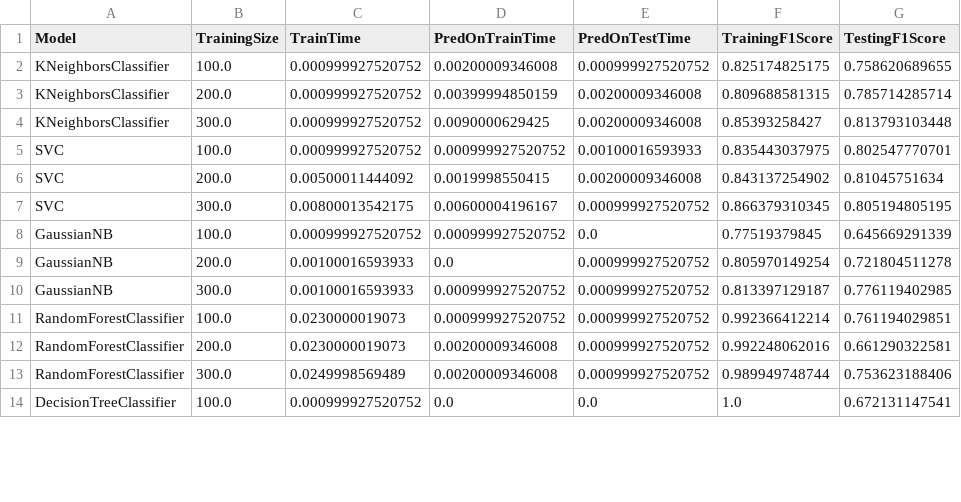
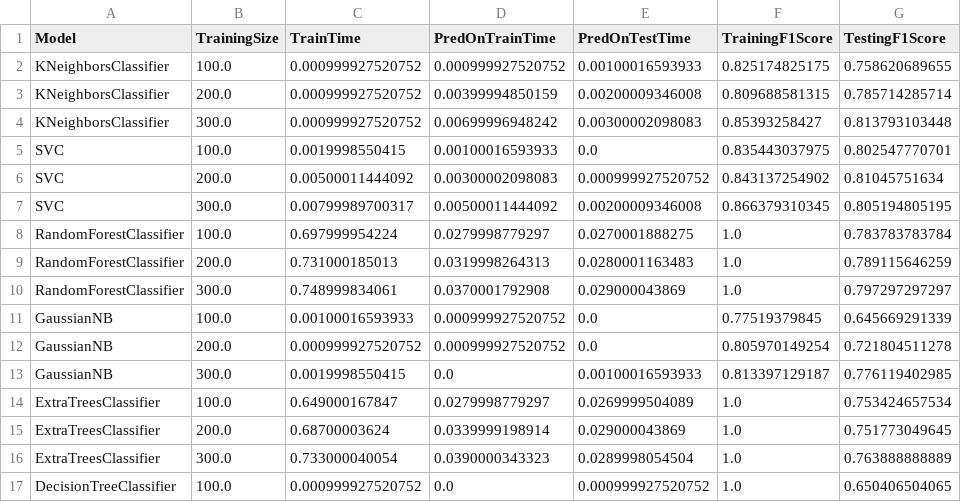
Before and after one commit to dmenin/UdacityMachineLearningEngineerNanodegree, a CSV file: 2_StudentIntervention/resultdf.csv, drawn as a sheet; only a part is shown; the diff covers the shown part only.

```diff
--- a/2_StudentIntervention/resultdf.csv
+++ b/2_StudentIntervention/resultdf.csv
@@ -1,14 +1,17 @@
 Model,TrainingSize,TrainTime,PredOnTrainTime,PredOnTestTime,TrainingF1Score,TestingF1Score
-KNeighborsClassifier,100.0,0.000999927520752,0.00200009346008,0.000999927520752,0.825174825175,0.758620689655
+KNeighborsClassifier,100.0,0.000999927520752,0.000999927520752,0.00100016593933,0.825174825175,0.758620689655
 KNeighborsClassifier,200.0,0.000999927520752,0.00399994850159,0.00200009346008,0.809688581315,0.785714285714
-KNeighborsClassifier,300.0,0.000999927520752,0.0090000629425,0.00200009346008,0.85393258427,0.813793103448
-SVC,100.0,0.000999927520752,0.000999927520752,0.00100016593933,0.835443037975,0.802547770701
-SVC,200.0,0.00500011444092,0.0019998550415,0.00200009346008,0.843137254902,0.81045751634
-SVC,300.0,0.00800013542175,0.00600004196167,0.000999927520752,0.866379310345,0.805194805195
-GaussianNB,100.0,0.000999927520752,0.000999927520752,0.0,0.77519379845,0.645669291339
-GaussianNB,200.0,0.00100016593933,0.0,0.000999927520752,0.805970149254,0.721804511278
-GaussianNB,300.0,0.00100016593933,0.000999927520752,0.000999927520752,0.813397129187,0.776119402985
-RandomForestClassifier,100.0,0.0230000019073,0.000999927520752,0.000999927520752,0.992366412214,0.761194029851
-RandomForestClassifier,200.0,0.0230000019073,0.00200009346008,0.000999927520752,0.992248062016,0.661290322581
-RandomForestClassifier,300.0,0.0249998569489,0.00200009346008,0.000999927520752,0.989949748744,0.753623188406
-DecisionTreeClassifier,100.0,0.000999927520752,0.0,0.0,1.0,0.672131147541
+KNeighborsClassifier,300.0,0.000999927520752,0.00699996948242,0.00300002098083,0.85393258427,0.813793103448
+SVC,100.0,0.0019998550415,0.00100016593933,0.0,0.835443037975,0.802547770701
+SVC,200.0,0.00500011444092,0.00300002098083,0.000999927520752,0.843137254902,0.81045751634
+SVC,300.0,0.00799989700317,0.00500011444092,0.00200009346008,0.866379310345,0.805194805195
+RandomForestClassifier,100.0,0.697999954224,0.0279998779297,0.0270001888275,1.0,0.783783783784
+RandomForestClassifier,200.0,0.731000185013,0.0319998264313,0.0280001163483,1.0,0.789115646259
+RandomForestClassifier,300.0,0.748999834061,0.0370001792908,0.029000043869,1.0,0.797297297297
+GaussianNB,100.0,0.00100016593933,0.000999927520752,0.0,0.77519379845,0.645669291339
+GaussianNB,200.0,0.000999927520752,0.000999927520752,0.0,0.805970149254,0.721804511278
+GaussianNB,300.0,0.0019998550415,0.0,0.00100016593933,0.813397129187,0.776119402985
+ExtraTreesClassifier,100.0,0.649000167847,0.0279998779297,0.0269999504089,1.0,0.753424657534
+ExtraTreesClassifier,200.0,0.68700003624,0.0339999198914,0.029000043869,1.0,0.751773049645
+ExtraTreesClassifier,300.0,0.733000040054,0.0390000343323,0.0289998054504,1.0,0.763888888889
+DecisionTreeClassifier,100.0,0.000999927520752,0.0,0.000999927520752,1.0,0.650406504065
```
Also changed, not shown: 3 removed rows and 21 edited cells elsewhere in this file, 5 other files.
